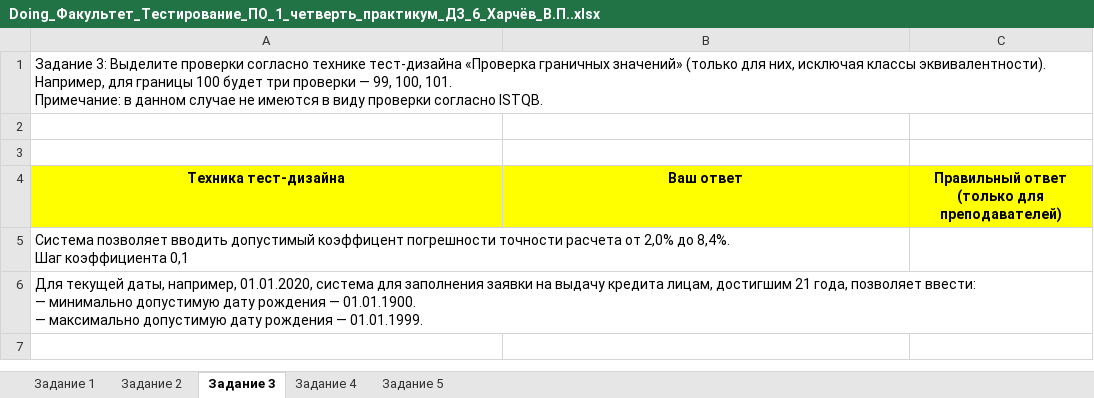
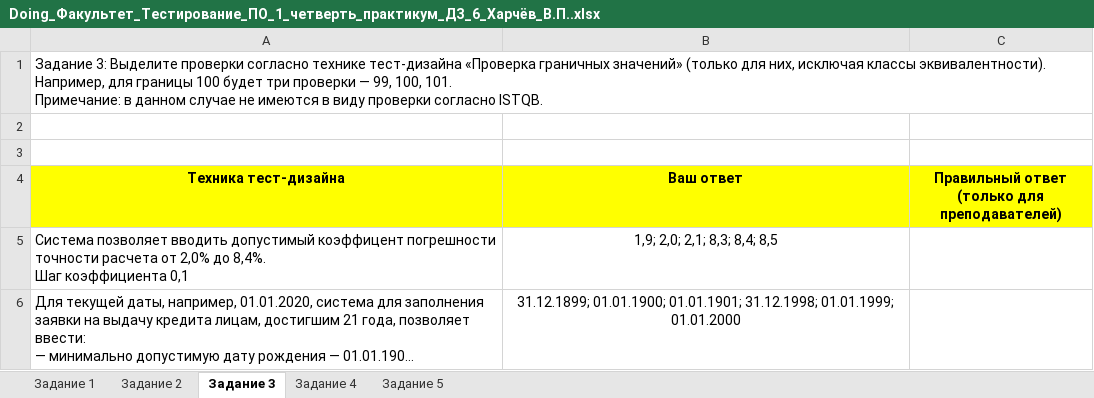
Before and after one commit to vyacheslav1309/geekbrains_test_ed, an Excel workbook: Doing_Факультет_Тестирование_ПО_1_четверть_практикум_ДЗ_6_Харчёв_В.П..xlsx, sheet Задание 3, drawn as a sheet; long unchanged cells end in …; values as stored, in another font and other column widths than the file's, no borders; the diff names each change by its address in the sheet, - before the commit and + after, or states it on an @@ line.

```diff
--- a/Doing_Факультет_Тестирование_ПО_1_четверть_практикум_ДЗ_6_Харчёв_В.П..xlsx (sheet Задание 3)
+++ b/Doing_Факультет_Тестирование_ПО_1_четверть_практикум_ДЗ_6_Харчёв_В.П..xlsx (sheet Задание 3)
-B5 (Ваш ответ): (empty)
+B5 (Ваш ответ): 1,9; 2,0; 2,1; 8,3; 8,4; 8,5
-B6 (Ваш ответ): (empty)
+B6 (Ваш ответ): 31.12.1899; 01.01.1900; 01.01.1901; 31.12.1998; 01.01.1999; 01.01.2000
```
Also changed, not shown: sheet Задание 2, sheet Задание 4, sheet Задание 1, charts or pictures.
